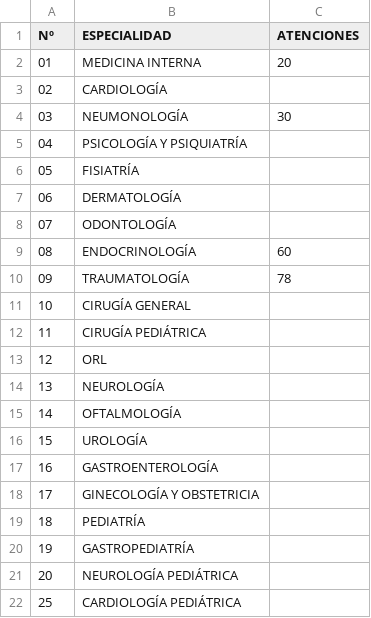
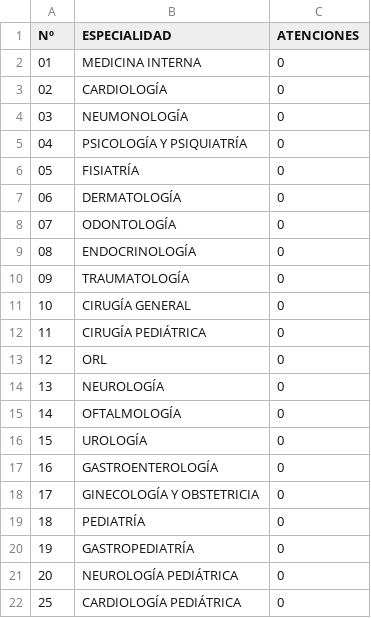
Before and after one commit to s2vivasjimmy-lgtm/mi_sistema, a CSV file: ii_especialidades_venezuela_renace.csv, drawn as a sheet.

Commit message:
Actualización datos Puesto Comando

```diff
--- a/ii_especialidades_venezuela_renace.csv
+++ b/ii_especialidades_venezuela_renace.csv
@@ -1,22 +1,22 @@
 Nº,ESPECIALIDAD,ATENCIONES
-01,MEDICINA INTERNA,20
-02,CARDIOLOGÍA,
-03,NEUMONOLOGÍA,30
-04,PSICOLOGÍA Y PSIQUIATRÍA,
-05,FISIATRÍA,
-06,DERMATOLOGÍA,
-07,ODONTOLOGÍA,
-08,ENDOCRINOLOGÍA,60
-09,TRAUMATOLOGÍA,78
-10,CIRUGÍA GENERAL,
-11,CIRUGÍA PEDIÁTRICA,
-12,ORL,
-13,NEUROLOGÍA,
-14,OFTALMOLOGÍA,
-15,UROLOGÍA,
-16,GASTROENTEROLOGÍA,
-17,GINECOLOGÍA Y OBSTETRICIA,
-18,PEDIATRÍA,
-19,GASTROPEDIATRÍA,
-20,NEUROLOGÍA PEDIÁTRICA,
-25,CARDIOLOGÍA PEDIÁTRICA,
+01,MEDICINA INTERNA,0
+02,CARDIOLOGÍA,0
+03,NEUMONOLOGÍA,0
+04,PSICOLOGÍA Y PSIQUIATRÍA,0
+05,FISIATRÍA,0
+06,DERMATOLOGÍA,0
+07,ODONTOLOGÍA,0
+08,ENDOCRINOLOGÍA,0
+09,TRAUMATOLOGÍA,0
+10,CIRUGÍA GENERAL,0
+11,CIRUGÍA PEDIÁTRICA,0
+12,ORL,0
+13,NEUROLOGÍA,0
+14,OFTALMOLOGÍA,0
+15,UROLOGÍA,0
+16,GASTROENTEROLOGÍA,0
+17,GINECOLOGÍA Y OBSTETRICIA,0
+18,PEDIATRÍA,0
+19,GASTROPEDIATRÍA,0
+20,NEUROLOGÍA PEDIÁTRICA,0
+25,CARDIOLOGÍA PEDIÁTRICA,0
```
